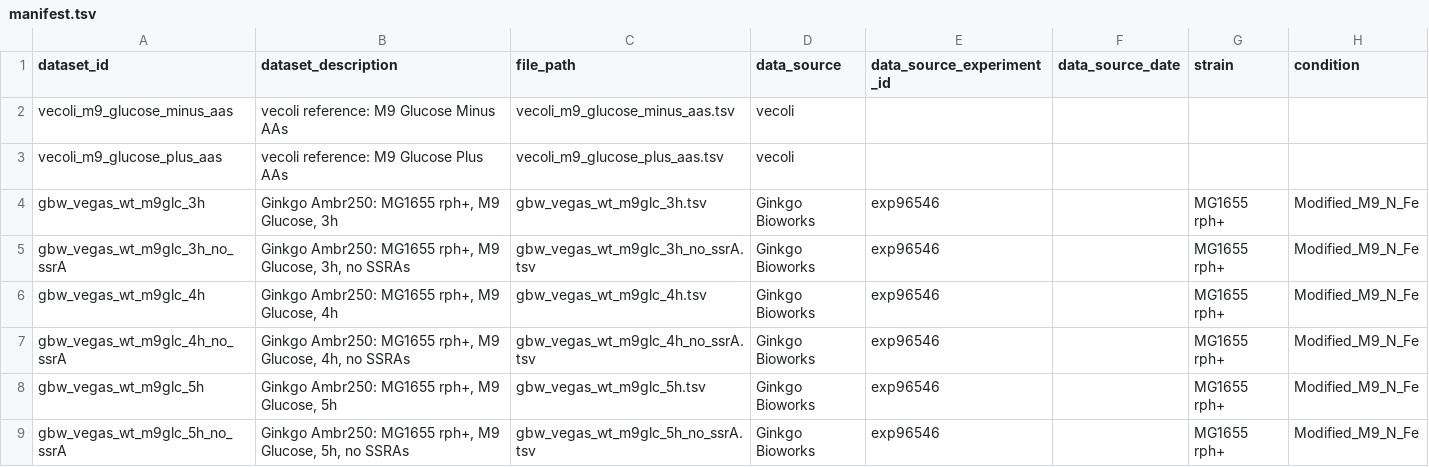
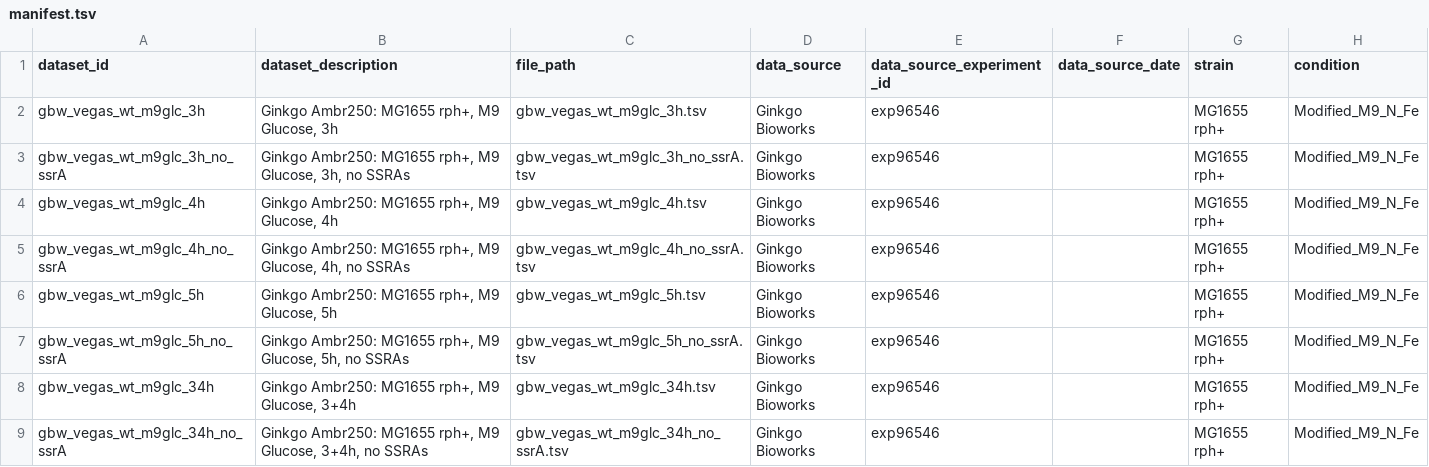
Before and after one commit to CovertLab/vEcoli, a TSV file: reconstruction/ecoli/experimental_data/rnaseq/manifest.tsv, drawn as a sheet; only a part is shown; the shorter side is filled out with more unchanged rows; the diff covers the shown part only.

```diff
--- a/reconstruction/ecoli/experimental_data/rnaseq/manifest.tsv
+++ b/reconstruction/ecoli/experimental_data/rnaseq/manifest.tsv
@@ -1,4 +1,2 @@
 dataset_id	dataset_description	file_path	data_source	data_source_experiment_id	data_source_date	strain	condition
-vecoli_m9_glucose_minus_aas	vecoli reference: M9 Glucose Minus AAs	vecoli_m9_glucose_minus_aas.tsv	vecoli				
-vecoli_m9_glucose_plus_aas	vecoli reference: M9 Glucose Plus AAs	vecoli_m9_glucose_plus_aas.tsv	vecoli				
 gbw_vegas_wt_m9glc_3h	Ginkgo Ambr250: MG1655 rph+, M9 Glucose, 3h	gbw_vegas_wt_m9glc_3h.tsv	Ginkgo Bioworks	exp96546		MG1655 rph+	Modified_M9_N_Fe
```
Also changed, not shown: 20 removed rows elsewhere in this file, 34 other files.
